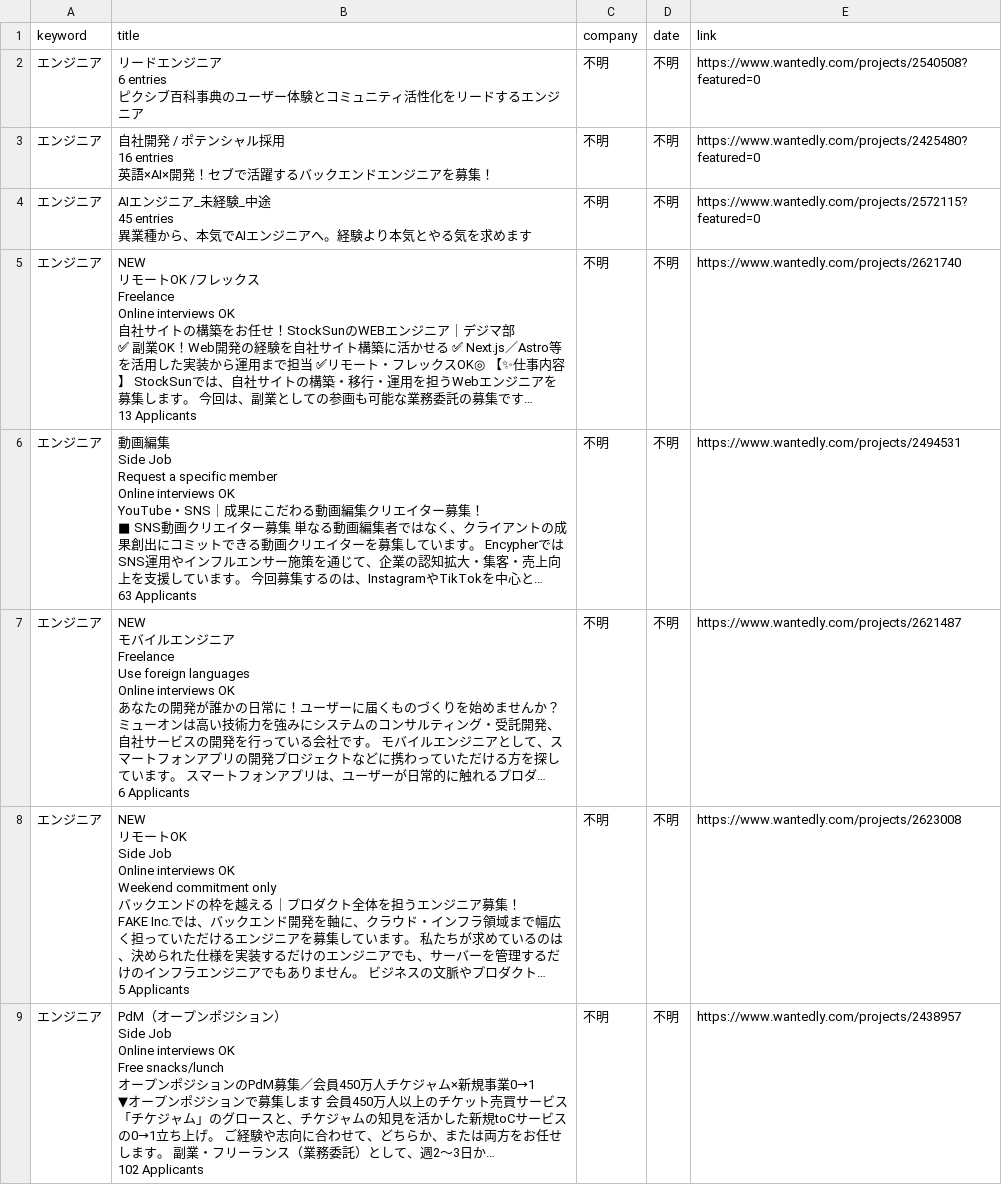
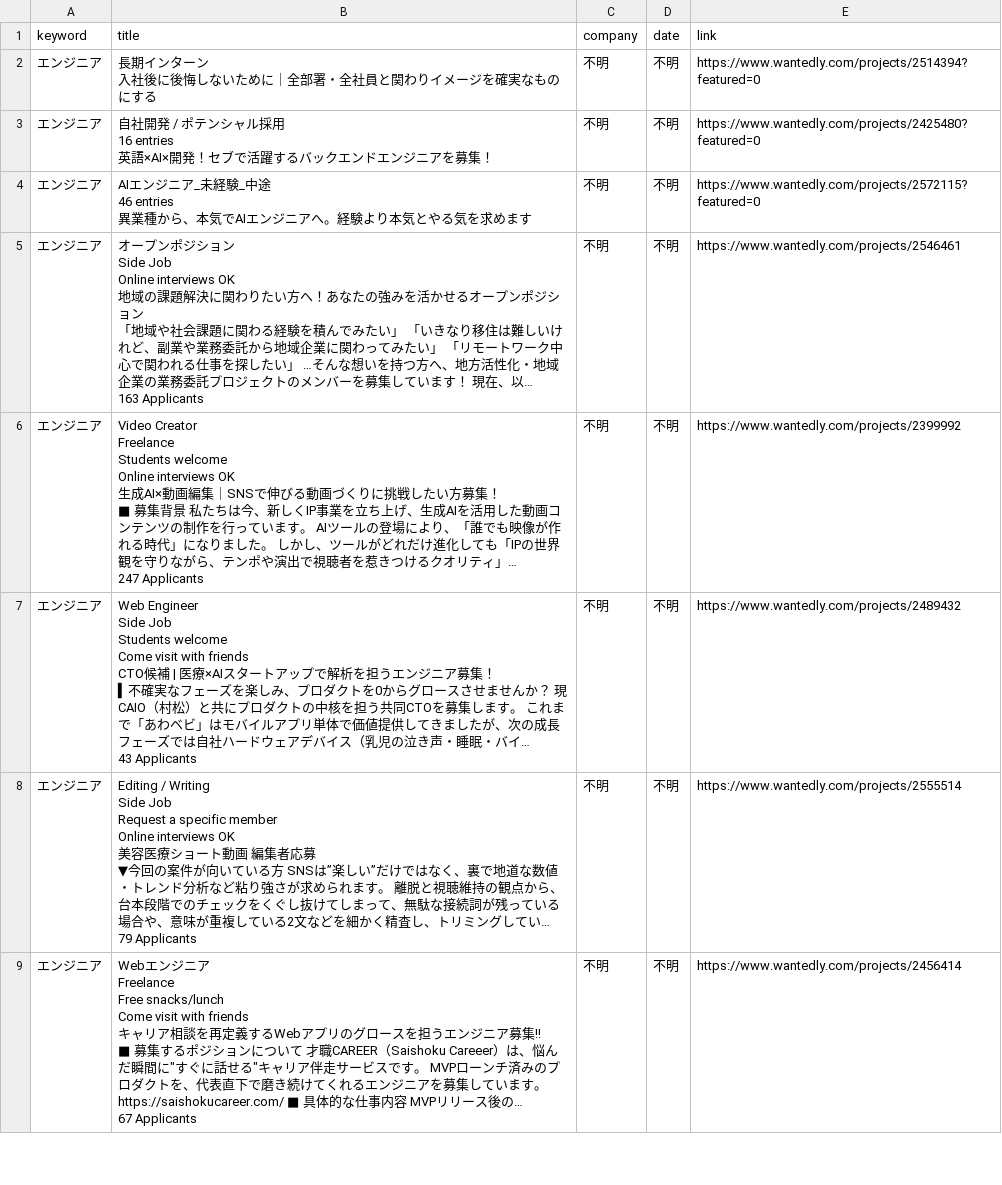
Before and after one commit to laurus8912128101-afk/job-dashboard, a CSV file: wantedly_jobs.csv, drawn as a sheet; only a part is shown; the diff covers the shown part only.

Commit message:
update jobs

```diff
--- a/wantedly_jobs.csv
+++ b/wantedly_jobs.csv
@@ -1,5 +1,4 @@
 keyword,title,company,date,link
-エンジニア,"リードエンジニア
-6 entries
-ピクシブ百科事典のユーザー体験とコミュニティ活性化をリードするエンジニア",不明,不明,https://www.wantedly.com/projects/2540508?featured=0
+エンジニア,"長期インターン
+入社後に後悔しないために｜全部署・全社員と関わりイメージを確実なものにする",不明,不明,https://www.wantedly.com/projects/2514394?featured=0
 エンジニア,"自社開発 / ポテンシャル採用
@@ -7,41 +6,38 @@
 英語×AI×開発！セブで活躍するバックエンドエンジニアを募集！",不明,不明,https://www.wantedly.com/projects/2425480?featured=0
-エンジニア,"AIエンジニア_未経験_中途
-45 entries
-異業種から、本気でAIエンジニアへ。経験より本気とやる気を求めます",不明,不明,https://www.wantedly.com/projects/2572115?featured=0
-エンジニア,"NEW
-リモートOK /フレックス
-Freelance
-Online interviews OK
-自社サイトの構築をお任せ！StockSunのWEBエンジニア｜デジマ部
-✅ 副業OK！Web開発の経験を自社サイト構築に活かせる ✅ Next.js／Astro等を活用した実装から運用まで担当 ✅リモート・フレックスOK◎ 【✨仕事内容】 StockSunでは、自社サイトの構築・移行・運用を担うWebエンジニアを募集します。 今回は、副業としての参画も可能な業務委託の募集です…
-13 Applicants",不明,不明,https://www.wantedly.com/projects/2621740
-エンジニア,"動画編集
-Side Job
-Request a specific member
-Online interviews OK
-YouTube・SNS｜成果にこだわる動画編集クリエイター募集！
-■ SNS動画クリエイター募集 単なる動画編集者ではなく、クライアントの成果創出にコミットできる動画クリエイターを募集しています。 EncypherではSNS運用やインフルエンサー施策を通じて、企業の認知拡大・集客・売上向上を支援しています。 今回募集するのは、InstagramやTikTokを中心と…
-63 Applicants",不明,不明,https://www.wantedly.com/projects/2494531
-エンジニア,"NEW
-モバイルエンジニア
-Freelance
-Use foreign languages
-Online interviews OK
-あなたの開発が誰かの日常に！ユーザーに届くものづくりを始めませんか？
-ミューオンは高い技術力を強みにシステムのコンサルティング・受託開発、自社サービスの開発を行っている会社です。 モバイルエンジニアとして、スマートフォンアプリの開発プロジェクトなどに携わっていただける方を探しています。 スマートフォンアプリは、ユーザーが日常的に触れるプロダ…
-6 Applicants",不明,不明,https://www.wantedly.com/projects/2621487
-エンジニア,"NEW
-リモートOK
-Side Job
-Online interviews OK
-Weekend commitment only
-バックエンドの枠を越える｜プロダクト全体を担うエンジニア募集！
-FAKE Inc.では、バックエンド開発を軸に、クラウド・インフラ領域まで幅広く担っていただけるエンジニアを募集しています。 私たちが求めているのは、決められた仕様を実装するだけのエンジニアでも、サーバーを管理するだけのインフラエンジニアでもありません。 ビジネスの文脈やプロダクト…
-5 Applicants",不明,不明,https://www.wantedly.com/projects/2623008
-エンジニア,"PdM（オープンポジション）
-Side Job
-Online interviews OK
-Free snacks/lunch
-オープンポジションのPdM募集／会員450万人チケジャム×新規事業0→1
-▼オープンポジションで募集します 会員450万人以上のチケット売買サービス「チケジャム」のグロースと、チケジャムの知見を活かした新規toCサービスの0→1立ち上げ。 ご経験や志向に合わせて、どちらか、または両方をお任せします。 副業・フリーランス（業務委託）として、週2〜3日か…
-102 Applicants",不明,不明,https://www.wantedly.com/projects/2438957
+エンジニア,"AIエンジニア_未経験_中途
+46 entries
+異業種から、本気でAIエンジニアへ。経験より本気とやる気を求めます",不明,不明,https://www.wantedly.com/projects/2572115?featured=0
+エンジニア,"オープンポジション
+Side Job
+Online interviews OK
+地域の課題解決に関わりたい方へ！あなたの強みを活かせるオープンポジション
+「地域や社会課題に関わる経験を積んでみたい」 「いきなり移住は難しいけれど、副業や業務委託から地域企業に関わってみたい」 「リモートワーク中心で関われる仕事を探したい」 …そんな想いを持つ方へ、地方活性化・地域企業の業務委託プロジェクトのメンバーを募集しています！ 現在、以…
+163 Applicants",不明,不明,https://www.wantedly.com/projects/2546461
+エンジニア,"Video Creator
+Freelance
+Students welcome
+Online interviews OK
+生成AI×動画編集｜SNSで伸びる動画づくりに挑戦したい方募集！
+■ 募集背景 私たちは今、新しくIP事業を立ち上げ、生成AIを活用した動画コンテンツの制作を行っています。 AIツールの登場により、「誰でも映像が作れる時代」になりました。 しかし、ツールがどれだけ進化しても「IPの世界観を守りながら、テンポや演出で視聴者を惹きつけるクオリティ」…
+247 Applicants",不明,不明,https://www.wantedly.com/projects/2399992
+エンジニア,"Web Engineer
+Side Job
+Students welcome
+Come visit with friends
+CTO候補 | 医療×AIスタートアップで解析を担うエンジニア募集！
+▍不確実なフェーズを楽しみ、プロダクトを0からグロースさせませんか？ 現CAIO（村松）と共にプロダクトの中核を担う共同CTOを募集します。 これまで「あわベビ」はモバイルアプリ単体で価値提供してきましたが、次の成長フェーズでは自社ハードウェアデバイス（乳児の泣き声・睡眠・バイ…
+43 Applicants",不明,不明,https://www.wantedly.com/projects/2489432
+エンジニア,"Editing / Writing
+Side Job
+Request a specific member
+Online interviews OK
+美容医療ショート動画　編集者応募
+▼今回の案件が向いている方 SNSは”楽しい”だけではなく、裏で地道な数値・トレンド分析など粘り強さが求められます。 離脱と視聴維持の観点から、台本段階でのチェックをくぐし抜けてしまって、無駄な接続詞が残っている場合や、意味が重複している2文などを細かく精査し、トリミングしてい…
+79 Applicants",不明,不明,https://www.wantedly.com/projects/2555514
+エンジニア,"Webエンジニア
+Freelance
+Free snacks/lunch
+Come visit with friends
+キャリア相談を再定義するWebアプリのグロースを担うエンジニア募集!!
+■ 募集するポジションについて 才職CAREER（Saishoku Careeer）は、悩んだ瞬間に""すぐに話せる""キャリア伴走サービスです。 MVPローンチ済みのプロダクトを、代表直下で磨き続けてくれるエンジニアを募集しています。 https://saishokucareer.com/ ■ 具体的な仕事内容 MVPリリース後の…
+67 Applicants",不明,不明,https://www.wantedly.com/projects/2456414
```
Also changed, not shown: 2 added rows and 11 edited cells elsewhere in this file.
